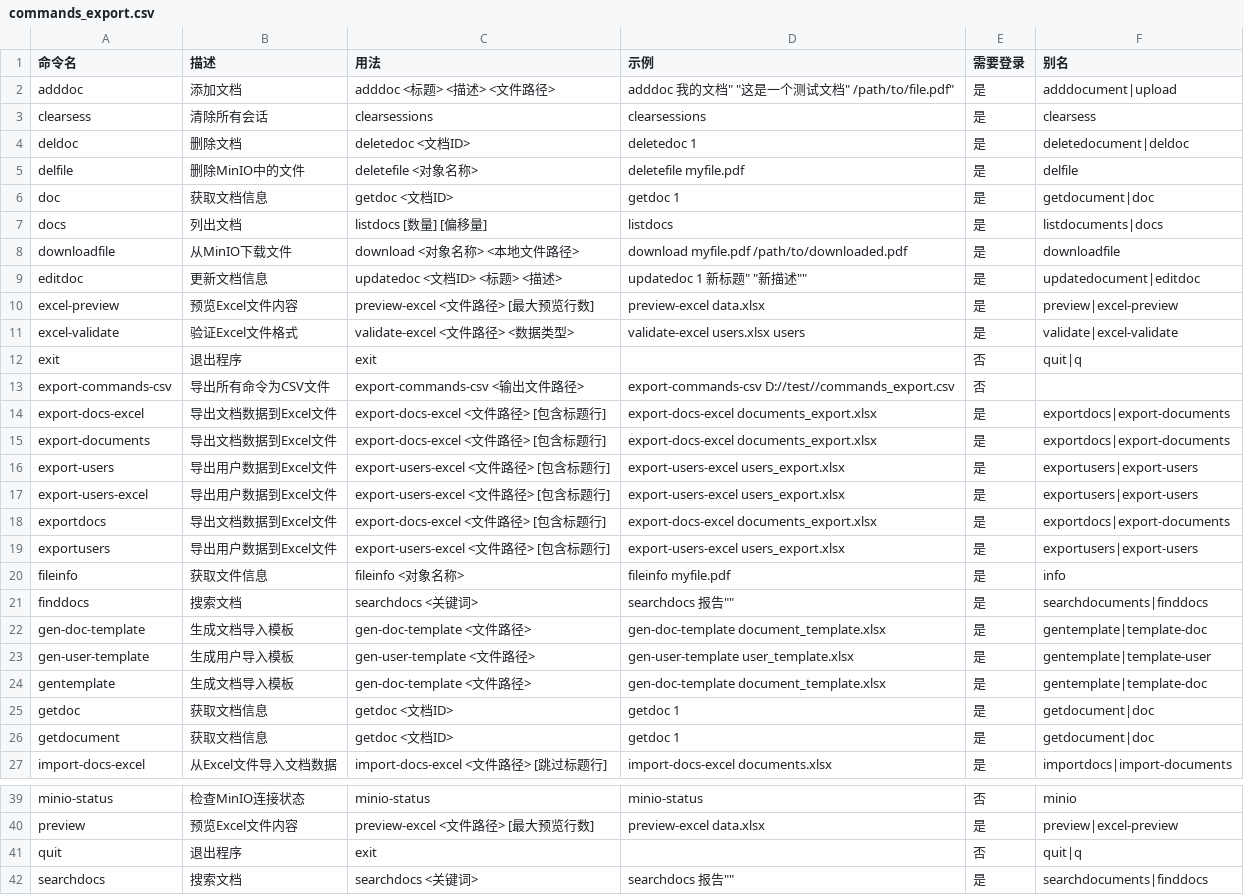
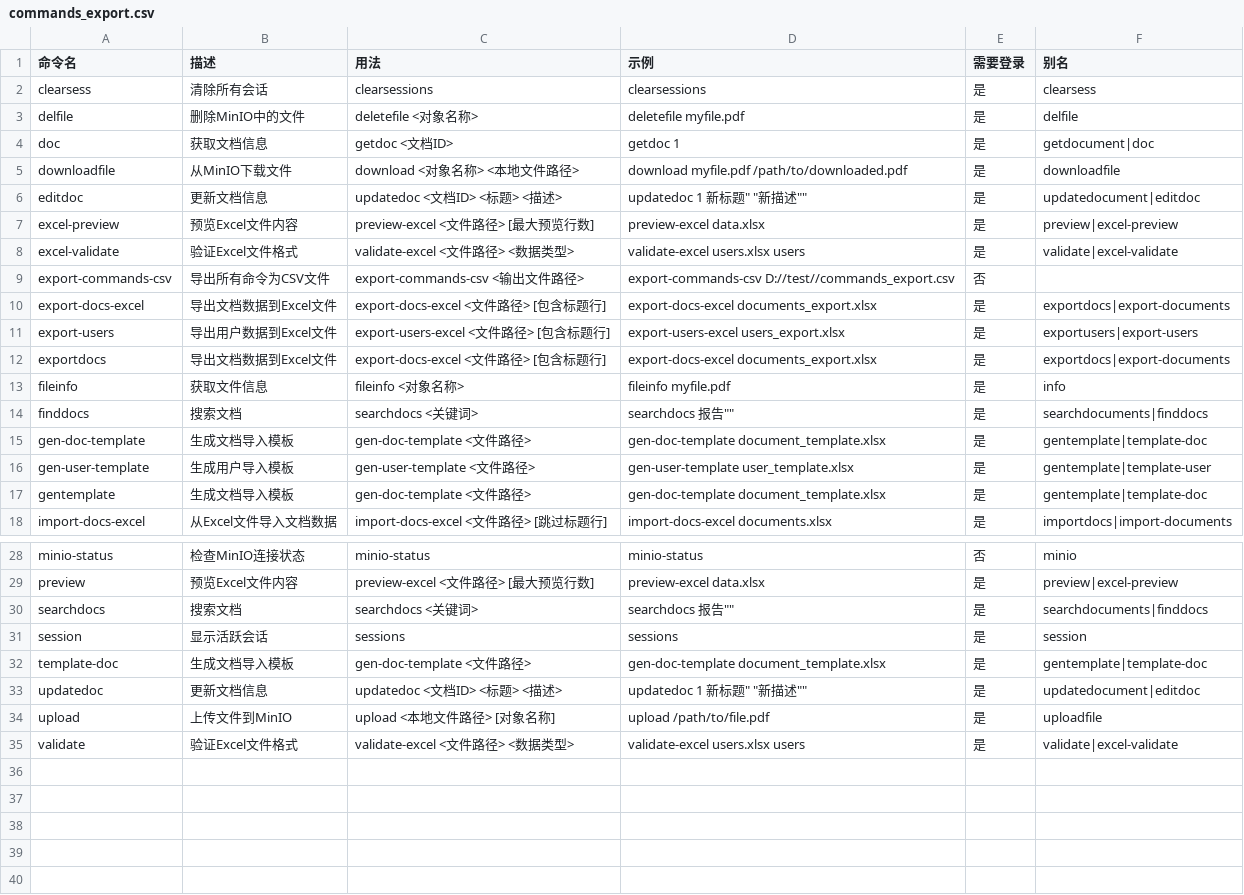
Before and after one commit to Yan-kaige/CPPManagementSystemWithQt, a CSV file: commands_export.csv, drawn as a sheet; only a part is shown, gaps mark what is left out; the shorter side is filled out with more unchanged rows; the diff covers the shown part only.

Commit message:
查看文档  上传文档  搜索文档  删除文档

```diff
--- a/commands_export.csv
+++ b/commands_export.csv
@@ -1,8 +1,5 @@
 命令名,描述,用法,示例,需要登录,别名
-"adddoc","添加文档","adddoc <标题> <描述> <文件路径>","adddoc "我的文档" "这是一个测试文档" /path/to/file.pdf",是,adddocument|upload
 "clearsess","清除所有会话","clearsessions","clearsessions",是,clearsess
-"deldoc","删除文档","deletedoc <文档ID>","deletedoc 1",是,deletedocument|deldoc
 "delfile","删除MinIO中的文件","deletefile <对象名称>","deletefile myfile.pdf",是,delfile
 "doc","获取文档信息","getdoc <文档ID>","getdoc 1",是,getdocument|doc
-"docs","列出文档","listdocs [数量] [偏移量]","listdocs",是,listdocuments|docs
 "downloadfile","从MinIO下载文件","download <对象名称> <本地文件路径>","download myfile.pdf /path/to/downloaded.pdf",是,downloadfile
@@ -11,10 +8,6 @@
 "excel-validate","验证Excel文件格式","validate-excel <文件路径> <数据类型>","validate-excel users.xlsx users",是,validate|excel-validate
-"exit","退出程序","exit",,否,quit|q
 "export-commands-csv","导出所有命令为CSV文件","export-commands-csv <输出文件路径>","export-commands-csv D://test//commands_export.csv",否,
 "export-docs-excel","导出文档数据到Excel文件","export-docs-excel <文件路径> [包含标题行]","export-docs-excel documents_export.xlsx",是,exportdocs|export-documents
-"export-documents","导出文档数据到Excel文件","export-docs-excel <文件路径> [包含标题行]","export-docs-excel documents_export.xlsx",是,exportdocs|export-documents
 "export-users","导出用户数据到Excel文件","export-users-excel <文件路径> [包含标题行]","export-users-excel users_export.xlsx",是,exportusers|export-users
-"export-users-excel","导出用户数据到Excel文件","export-users-excel <文件路径> [包含标题行]","export-users-excel users_export.xlsx",是,exportusers|export-users
 "exportdocs","导出文档数据到Excel文件","export-docs-excel <文件路径> [包含标题行]","export-docs-excel documents_export.xlsx",是,exportdocs|export-documents
-"exportusers","导出用户数据到Excel文件","export-users-excel <文件路径> [包含标题行]","export-users-excel users_export.xlsx",是,exportusers|export-users
 "fileinfo","获取文件信息","fileinfo <对象名称>","fileinfo myfile.pdf",是,info
@@ -24,4 +17,2 @@
 "gentemplate","生成文档导入模板","gen-doc-template <文件路径>","gen-doc-template document_template.xlsx",是,gentemplate|template-doc
-"getdoc","获取文档信息","getdoc <文档ID>","getdoc 1",是,getdocument|doc
-"getdocument","获取文档信息","getdoc <文档ID>","getdoc 1",是,getdocument|doc
 "import-docs-excel","从Excel文件导入文档数据","import-docs-excel <文件路径> [跳过标题行]","import-docs-excel documents.xlsx",是,importdocs|import-documents
@@ -40,3 +29,2 @@
 "preview","预览Excel文件内容","preview-excel <文件路径> [最大预览行数]","preview-excel data.xlsx",是,preview|excel-preview
-"quit","退出程序","exit",,否,quit|q
 "searchdocs","搜索文档","searchdocs <关键词>","searchdocs "报告"",是,searchdocuments|finddocs
```
Also changed, not shown: 2 removed rows elsewhere in this file, 11 other files.
